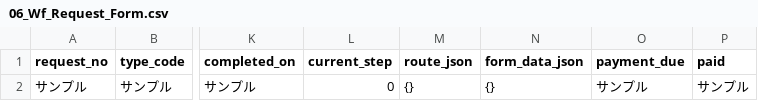
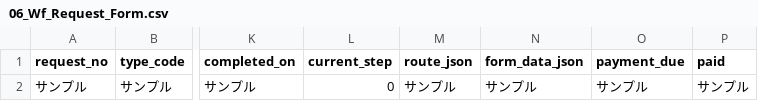
Before and after one commit to efejdjeifienfneafnwaj/-, a CSV file: zoho/ds/import_csv/06_Wf_Request_Form.csv, drawn as a sheet; only a part is shown, gaps mark what is left out; the diff names each change by its address in the sheet, - before the commit and + after, or states it on an @@ line.

```diff
--- a/zoho/ds/import_csv/06_Wf_Request_Form.csv
+++ b/zoho/ds/import_csv/06_Wf_Request_Form.csv
-M2 (route_json): {}
+M2 (route_json): サンプル
-N2 (form_data_json): {}
+N2 (form_data_json): サンプル
```
Also changed, not shown: zoho/ds/forms_fields.csv, zoho/ds/import_csv/02_Wf_Employee_Form.csv, 14 other files.
